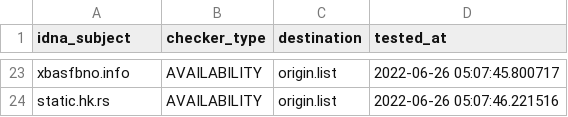
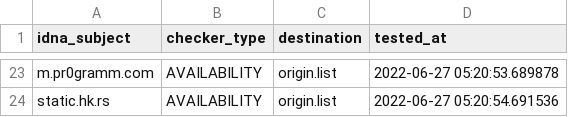
Before and after one commit to dead-hosts/repository-structure, a CSV file: .pyfunceble/inactive.csv, drawn as a sheet; only a part is shown, gaps mark what is left out; the diff covers the shown part only; the diff names each change by its address in the sheet, - before the commit and + after, or states it on an @@ line.

```diff
--- a/.pyfunceble/inactive.csv
+++ b/.pyfunceble/inactive.csv
-A23 (idna_subject): xbasfbno.info
+A23 (idna_subject): m.pr0gramm.com
-D23 (tested_at): 2022-06-26 05:07:45.800717
+D23 (tested_at): 2022-06-27 05:20:53.689878
-D24 (tested_at): 2022-06-26 05:07:46.221516
+D24 (tested_at): 2022-06-27 05:20:54.691536
```
Also changed, not shown: 5 added rows, 5 removed rows and 21 edited cells elsewhere in this file, 12 other files.
